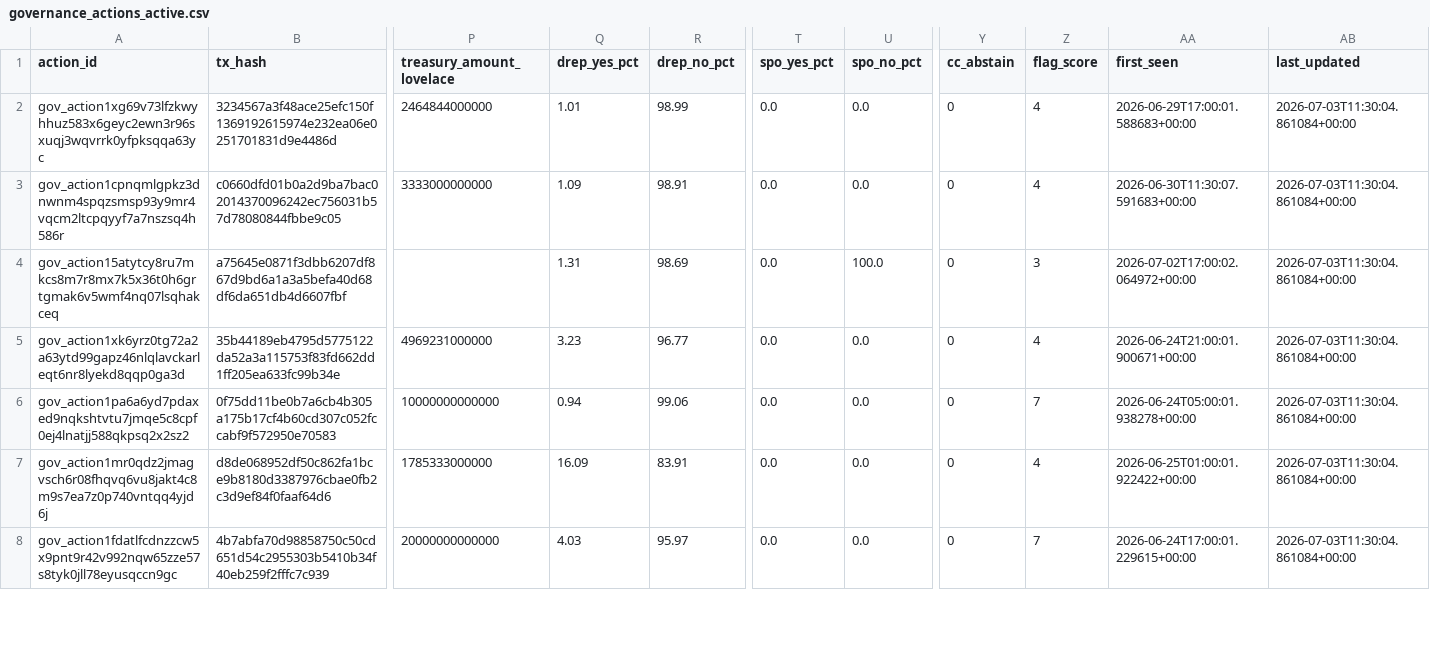
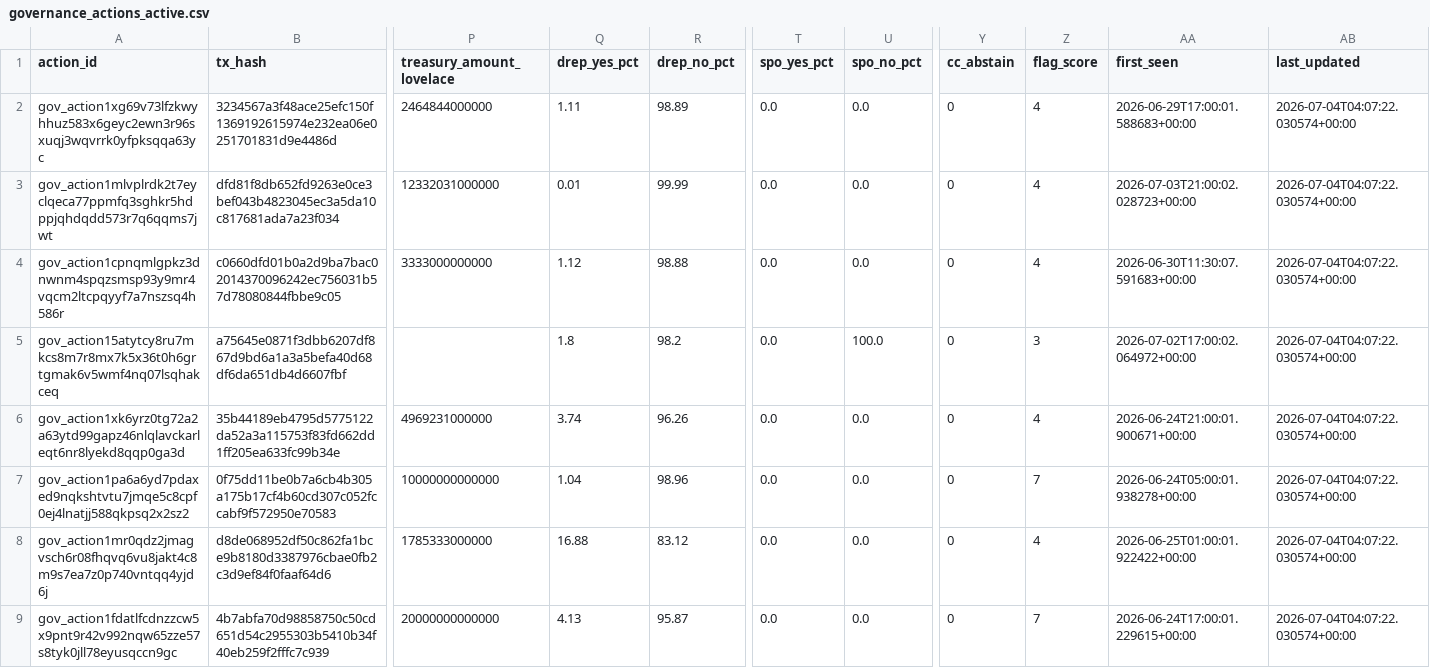
Before and after one commit to BEACNpool/beacn-drep-resources, a CSV file: data/input/governance/governance_actions_active.csv, drawn as a sheet; only a part is shown, gaps mark what is left out; addresses are those after the commit; rows hold the shown columns only; the diff covers the shown part only; the diff names each change by its address in the sheet, - before the commit and + after, or states it on an @@ line.

Commit message:
data: governance snapshot 2026-07-04T04:33:52Z

```diff
--- a/data/input/governance/governance_actions_active.csv
+++ b/data/input/governance/governance_actions_active.csv
-Q2 (drep_yes_pct): 1.01
+Q2 (drep_yes_pct): 1.11
-R2 (drep_no_pct): 98.99
+R2 (drep_no_pct): 98.89
-AB2 (last_updated): 2026-07-03T11:30:04.861084+00:00
+AB2 (last_updated): 2026-07-04T04:07:22.030574+00:00
+row 3: gov_action1mlvplrdk2t7eyclqeca77ppmfq3sghkr5hdppjqhdqdd573r7q6qqms7jwt | dfd81f8db652fd9263e0ce3bef043b4823045ec3a5da10c817681ada7a23f034 | 12332031000000 | 0.01 | 99.99 | 0.0 | 0.0 | 0 | 4 | 2026-07-03T21:00:02.028723+00:00 | 2026-07-04T04:07:22.030574+00:00
-Q4 (drep_yes_pct): 1.09
+Q4 (drep_yes_pct): 1.12
-R4 (drep_no_pct): 98.91
+R4 (drep_no_pct): 98.88
-AB4:AB9 (last_updated): 2026-07-03T11:30:04.861084+00:00
+AB4:AB9 (last_updated): 2026-07-04T04:07:22.030574+00:00
-Q5 (drep_yes_pct): 1.31
+Q5 (drep_yes_pct): 1.8
-R5 (drep_no_pct): 98.69
+R5 (drep_no_pct): 98.2
-Q6 (drep_yes_pct): 3.23
+Q6 (drep_yes_pct): 3.74
-R6 (drep_no_pct): 96.77
+R6 (drep_no_pct): 96.26
-Q7 (drep_yes_pct): 0.94
+Q7 (drep_yes_pct): 1.04
-R7 (drep_no_pct): 99.06
+R7 (drep_no_pct): 98.96
-Q8 (drep_yes_pct): 16.09
+Q8 (drep_yes_pct): 16.88
-R8 (drep_no_pct): 83.91
+R8 (drep_no_pct): 83.12
-Q9 (drep_yes_pct): 4.03
+Q9 (drep_yes_pct): 4.13
-R9 (drep_no_pct): 95.97
+R9 (drep_no_pct): 95.87
```
Also changed, not shown: 59 edited cells elsewhere in this file, data/input/governance/anchor_documents_index.csv, data/input/governance/governance_action_flags.csv, 10 other files.
